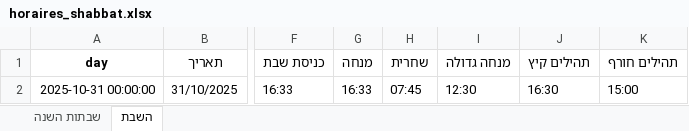
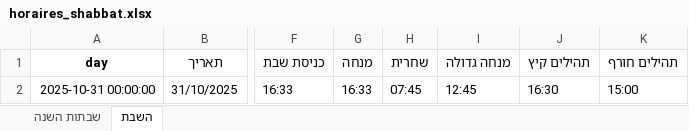
Before and after one commit to pilou73/horaires-shabbat, an Excel workbook: output/horaires_shabbat.xlsx, sheet השבת, drawn as a sheet; only a part is shown, gaps mark what is left out; values as stored, in another font and other column widths than the file's, no borders; the diff names each change by its address in the sheet, - before the commit and + after, or states it on an @@ line.

```diff
--- a/output/horaires_shabbat.xlsx (sheet השבת)
+++ b/output/horaires_shabbat.xlsx (sheet השבת)
-I2 (מנחה גדולה): 12:30
+I2 (מנחה גדולה): 12:45
```
Also changed, not shown: gibuy/output/horaires_shabbat.xlsx, 8 other files.
